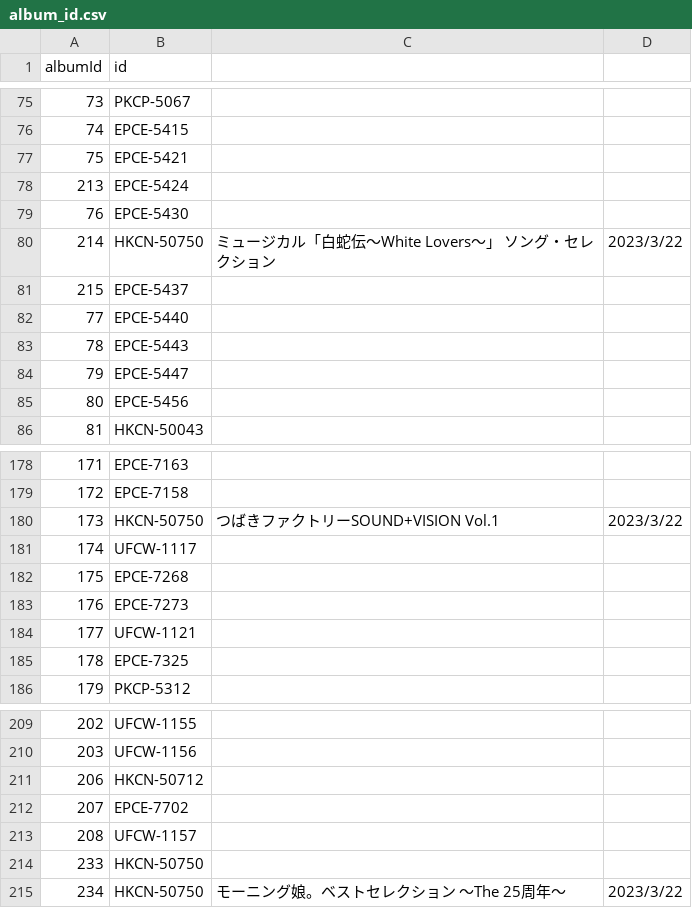
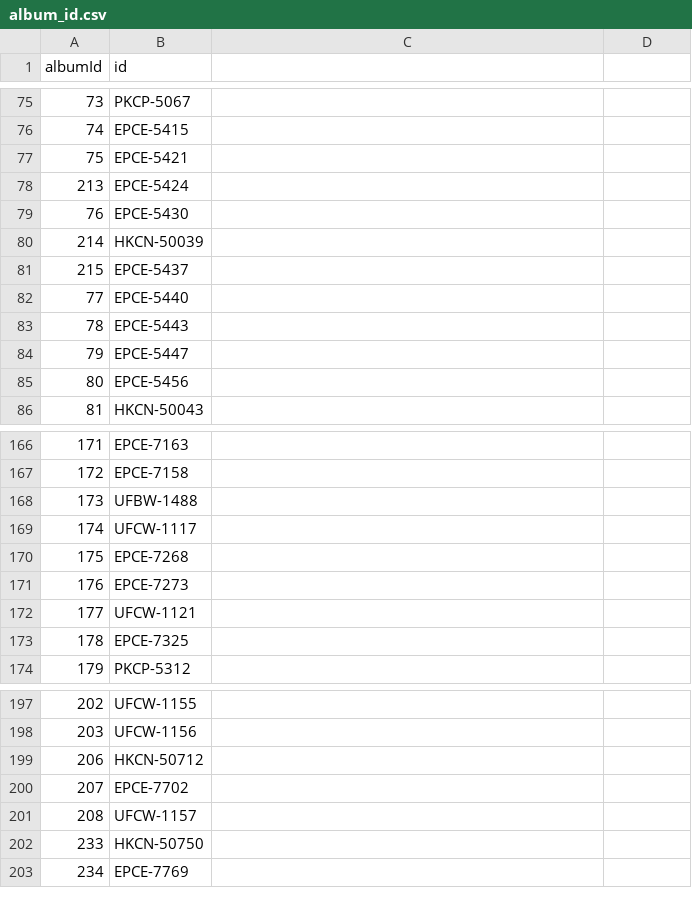
Before and after one commit to tallestorange/HP_EXTERNAL_DB, a CSV file: album_id.csv, drawn as a sheet; only a part is shown, gaps mark what is left out; the diff covers the shown part only.

```diff
--- a/album_id.csv
+++ b/album_id.csv
@@ -79,3 +79,3 @@ albumId,id
 76,EPCE-5430
-214,HKCN-50750,ミュージカル「白蛇伝〜White Lovers〜」 ソング・セレクション,2023/3/22
+214,HKCN-50039
 215,EPCE-5437
@@ -179,3 +167,3 @@ albumId,id
 172,EPCE-7158
-173,HKCN-50750,つばきファクトリーSOUND+VISION Vol.1,2023/3/22
+173,UFBW-1488
 174,UFCW-1117
@@ -214,2 +202,2 @@ albumId,id
 233,HKCN-50750
-234,HKCN-50750,モーニング娘。ベストセレクション ～The 25周年～,2023/3/22
+234,EPCE-7769
```
Also changed, not shown: 12 removed rows and 15 edited cells elsewhere in this file, 8 other files.
